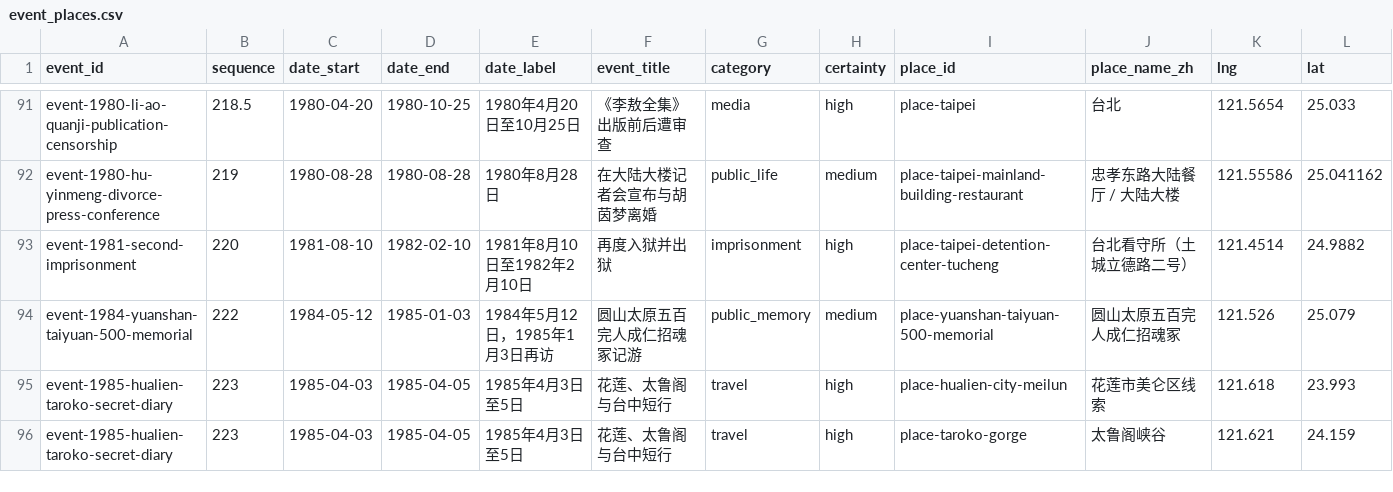
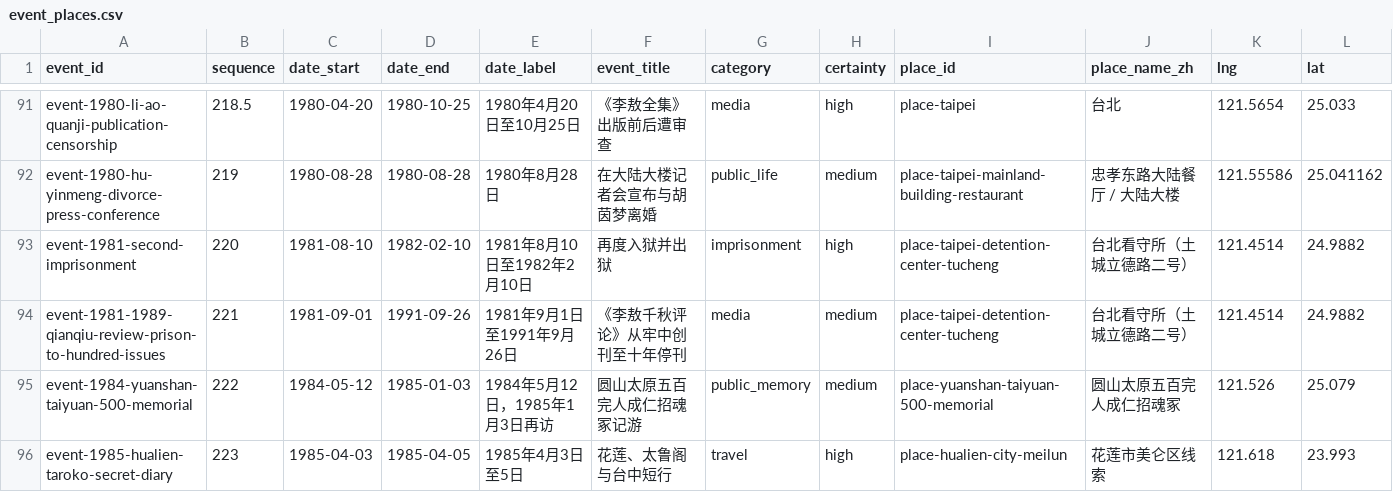
Before and after one commit to GOLGO11/leeao-map, a CSV file: data/event_places.csv, drawn as a sheet; only a part is shown, gaps mark what is left out; the shorter side is filled out with more unchanged rows; rows hold the shown columns only; the diff covers the shown part only; the diff names each change by its address in the sheet, - before the commit and + after, or states it on an @@ line.

```diff
--- a/data/event_places.csv
+++ b/data/event_places.csv
+row 94: event-1981-1989-qianqiu-review-prison-to-hundred-issues | 221 | 1981-09-01 | 1991-09-26 | 1981年9月1日至1991年9月26日 | 《李敖千秋评论》从牢中创刊至十年停刊 | media | medium | place-taipei-detention-center-tucheng | 台北看守所（土城立德路二号） | 121.4514 | 24.9882
```
Also changed, not shown: 4 added rows and 1 edited cell elsewhere in this file, data/places.csv, 15 other files.
